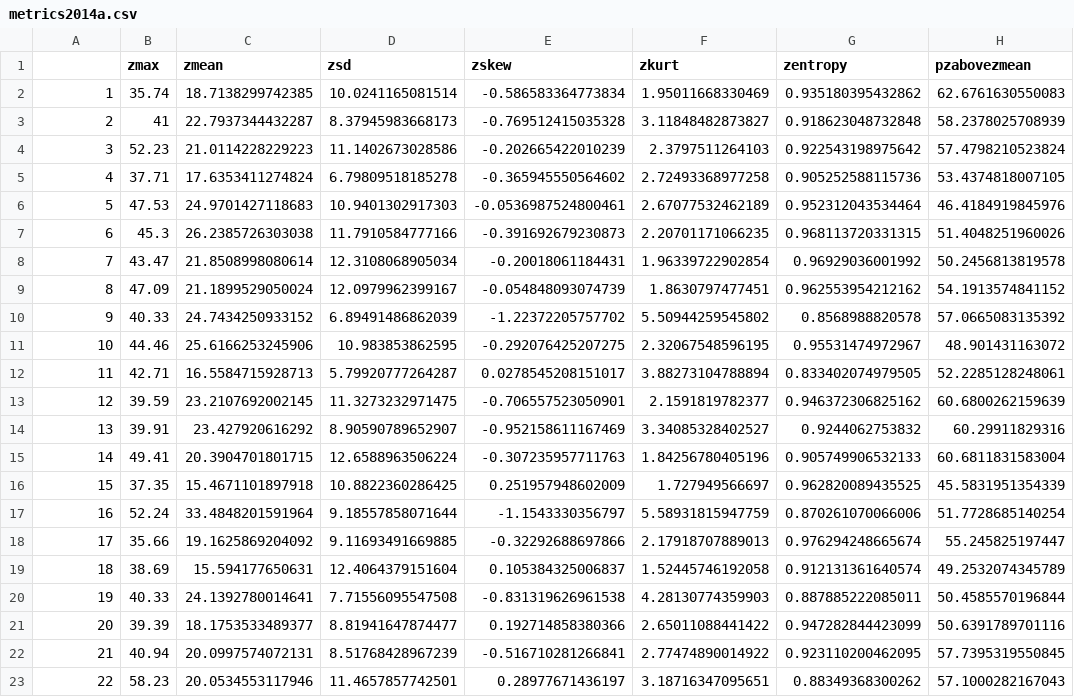
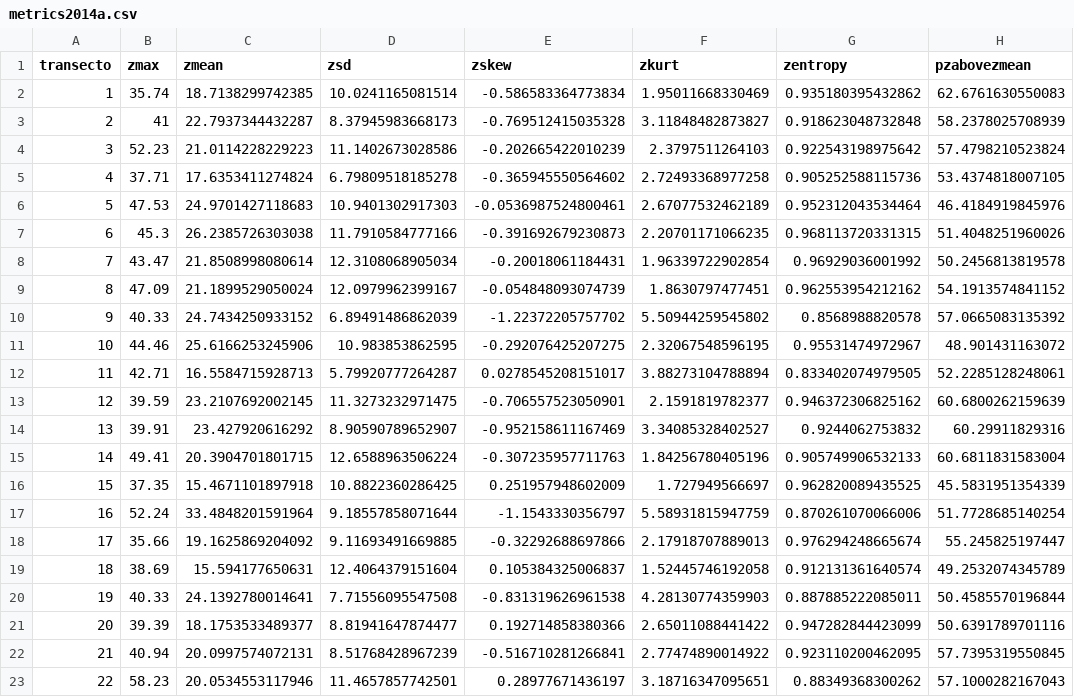
Before and after one commit to Gorgens/multicriterio-exploracao-florestal, a CSV file: similaridades/metrics2014a.csv, drawn as a sheet; only a part is shown; the diff names each change by its address in the sheet, - before the commit and + after, or states it on an @@ line.

```diff
--- a/similaridades/metrics2014a.csv
+++ b/similaridades/metrics2014a.csv
-A1: (empty)
+A1: transecto
```
Also changed, not shown: similaridades/inventario_2012.csv, similaridades/inventario_2014.csv, 6 other files.
